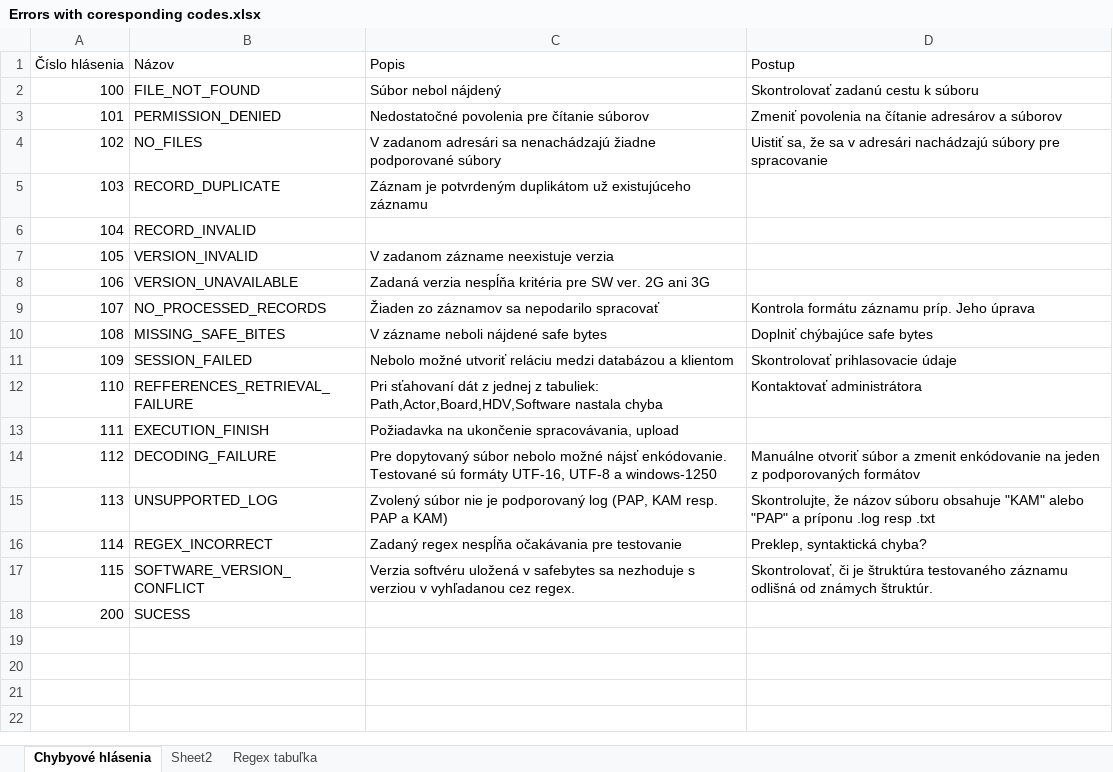
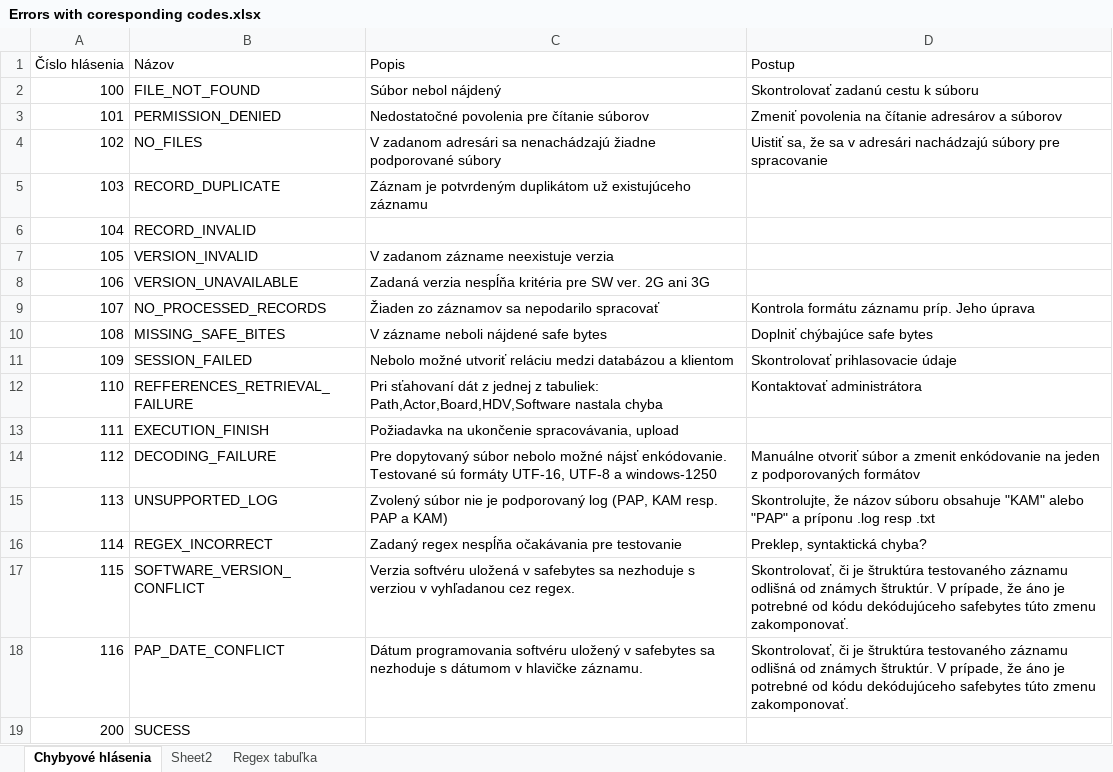
Before and after one commit to SimonPodstavek/log_parsing, an Excel workbook: helpers/Errors with coresponding codes.xlsx, sheet Chybyové hlásenia, drawn as a sheet; values as stored, in another font and other column widths than the file's, no borders; table styles not drawn; the diff names each change by its address in the sheet, - before the commit and + after, or states it on an @@ line.

Commit message:
Added HEX compilation date as parameter

```diff
--- a/helpers/Errors with coresponding codes.xlsx (sheet Chybyové hlásenia)
+++ b/helpers/Errors with coresponding codes.xlsx (sheet Chybyové hlásenia)
-D17 (Postup): …známych štruktúr.
+D17 (Postup): …známych štruktúr. V prípade, že áno je potrebné od kódu dekódujúceho safebytes túto zmenu zakomponovať.
+row 18: 116 | PAP_DATE_CONFLICT | Dátum programovania softvéru uložený v safebytes sa nezhoduje s dátumom v hlavičke záznamu. | Skontrolovať, či je štruktúra testovaného záznamu odlišná od známych štruktúr. V prípade, že áno je potrebné od kódu dekódujúceho safebytes túto zmenu zakomponovať.
```
Also changed, not shown: helpers/Analýza logov.xlsx, helpers/safebytes location.xlsx, 7 other files.
